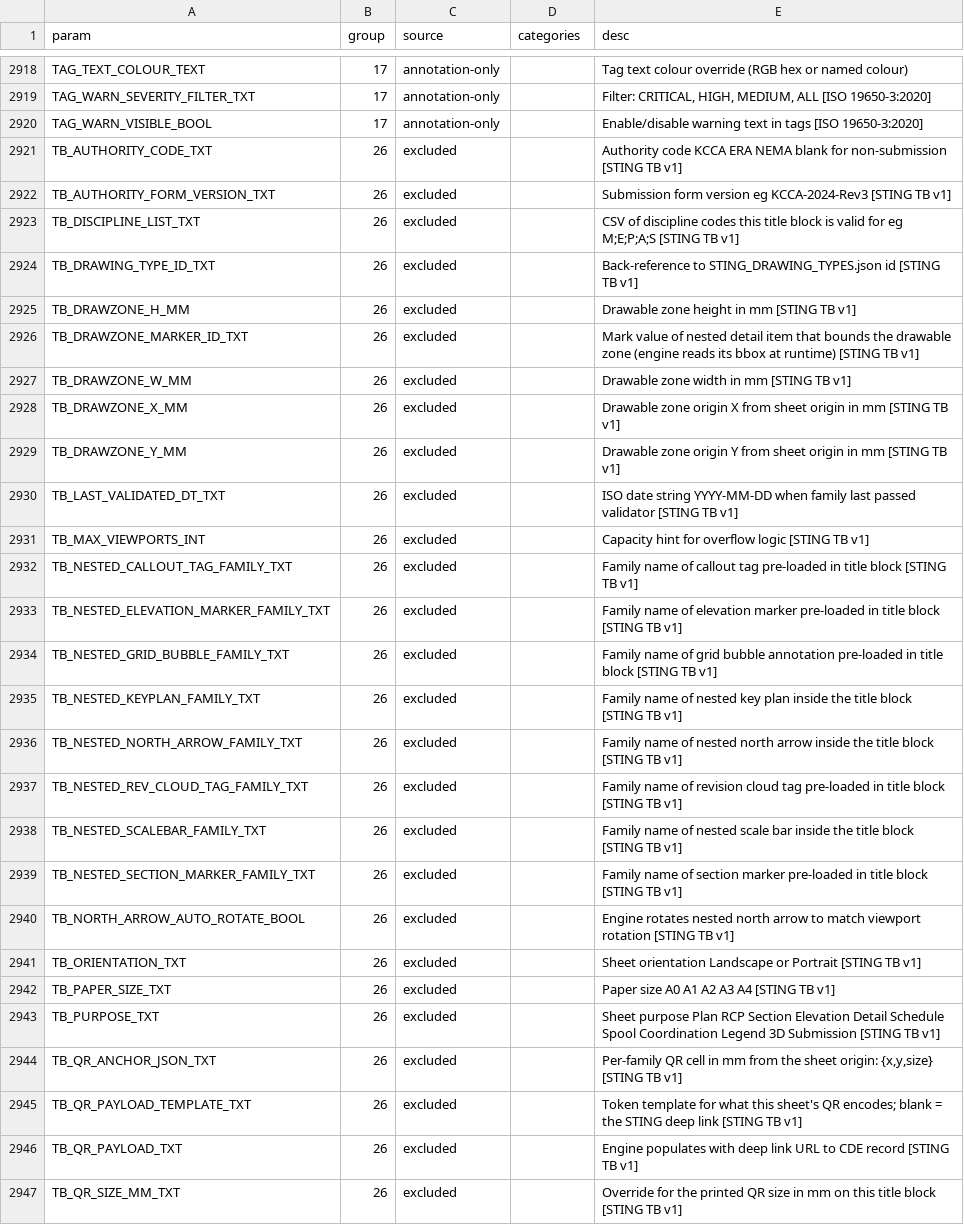
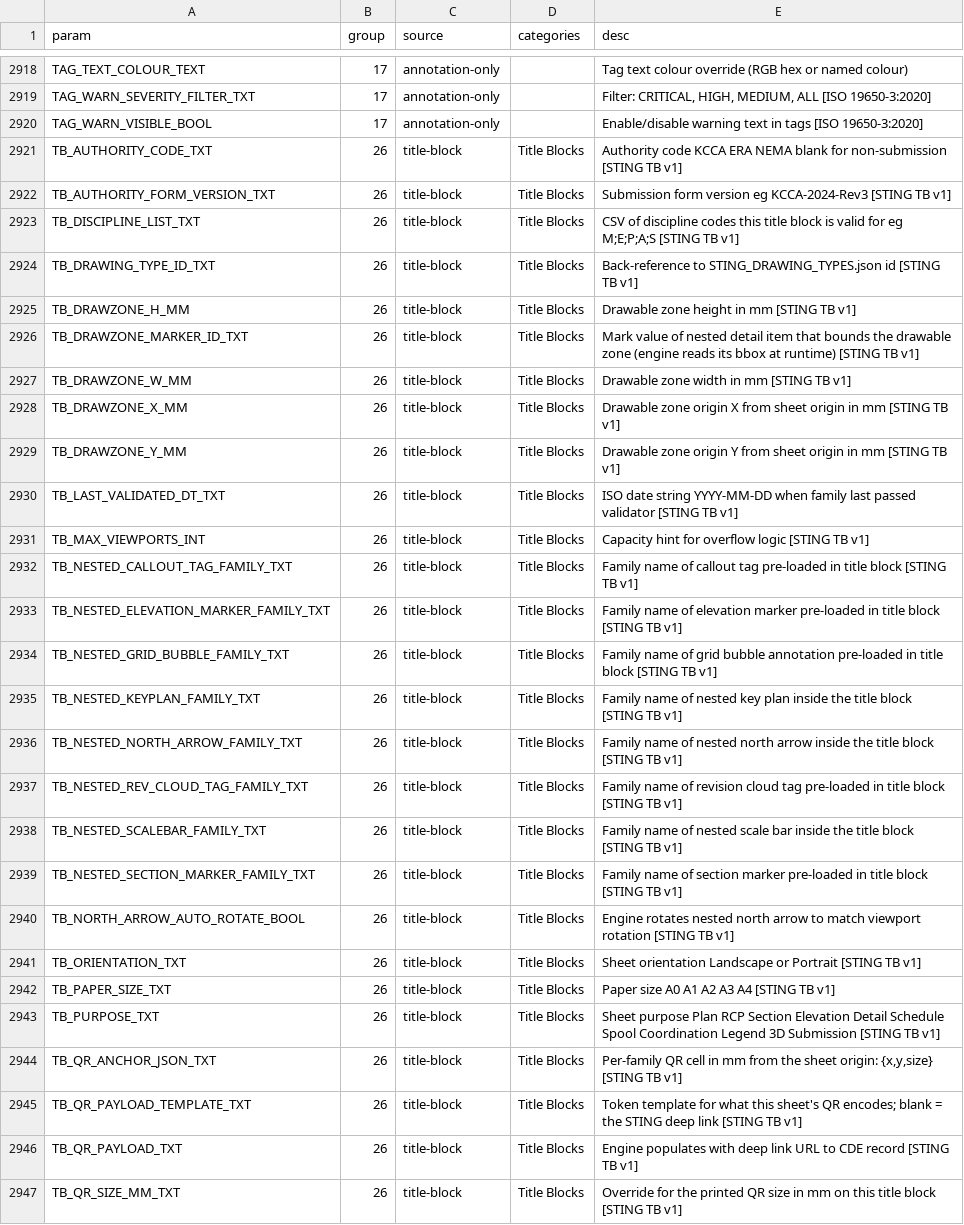
Before and after one commit to beckykyomugisha/STINGTOOLS, a CSV file: docs/RESOLVED_BINDINGS.csv, drawn as a sheet; only a part is shown, gaps mark what is left out; the diff covers the shown part only; the diff names each change by its address in the sheet, - before the commit and + after, or states it on an @@ line.

```diff
--- a/docs/RESOLVED_BINDINGS.csv
+++ b/docs/RESOLVED_BINDINGS.csv
-C2921:C2947 (source): excluded
+C2921:C2947 (source): title-block
-D2921:D2947 (categories): (empty)
+D2921:D2947 (categories): Title Blocks
```
Also changed, not shown: 12 edited cells elsewhere in this file, 1 other file.
